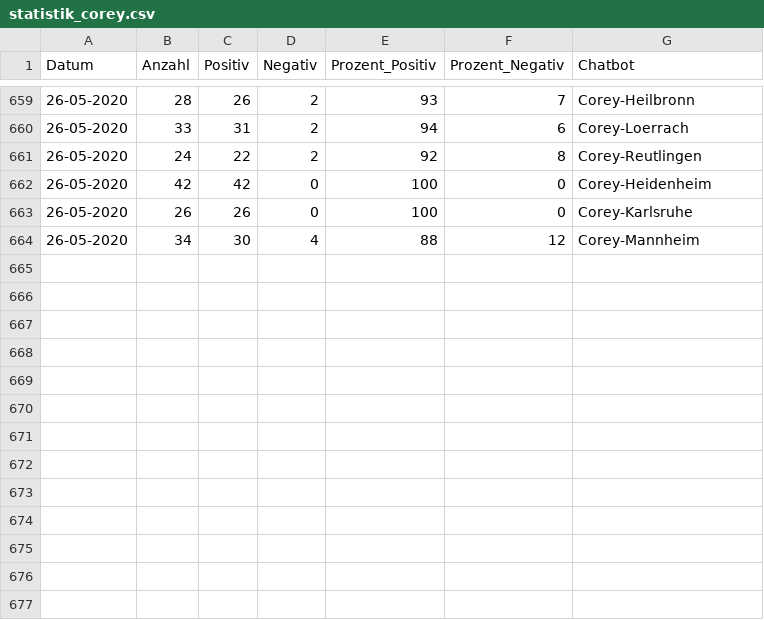
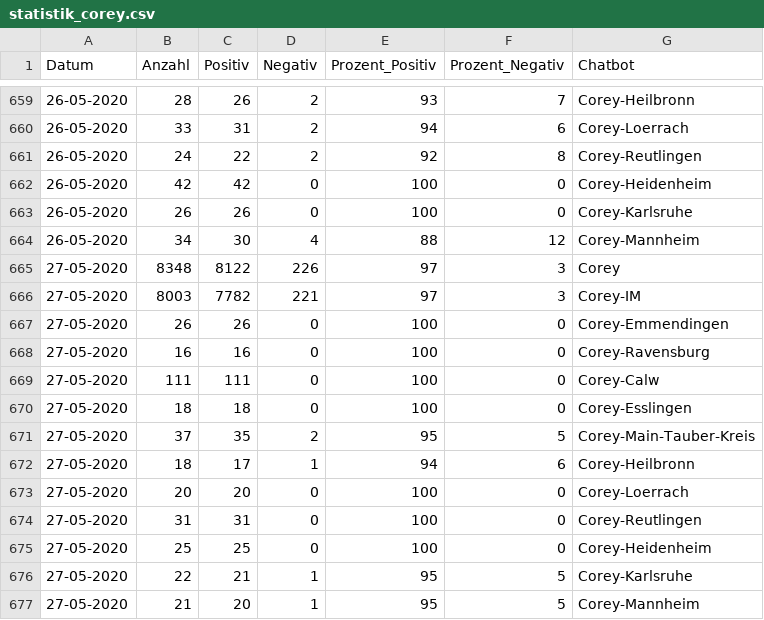
Before and after one commit to gmenessy/docrx, a CSV file: app/statistik_corey.csv, drawn as a sheet; only a part is shown, gaps mark what is left out.

```diff
--- a/app/statistik_corey.csv
+++ b/app/statistik_corey.csv
@@ -664 +664,14 @@ Datum;Anzahl ;Positiv;Negativ;Prozent_Positiv;Prozent_Negativ;Chatbot
 26-05-2020;34;30;4;88;12;Corey-Mannheim
+27-05-2020;8348;8122;226;97;3;Corey
+27-05-2020;8003;7782;221;97;3;Corey-IM
+27-05-2020;26;26;0;100;0;Corey-Emmendingen
+27-05-2020;16;16;0;100;0;Corey-Ravensburg
+27-05-2020;111;111;0;100;0;Corey-Calw
+27-05-2020;18;18;0;100;0;Corey-Esslingen
+27-05-2020;37;35;2;95;5;Corey-Main-Tauber-Kreis
+27-05-2020;18;17;1;94;6;Corey-Heilbronn
+27-05-2020;20;20;0;100;0;Corey-Loerrach
+27-05-2020;31;31;0;100;0;Corey-Reutlingen
+27-05-2020;25;25;0;100;0;Corey-Heidenheim
+27-05-2020;22;21;1;95;5;Corey-Karlsruhe
+27-05-2020;21;20;1;95;5;Corey-Mannheim
```
Also changed, not shown: 2 other files.
